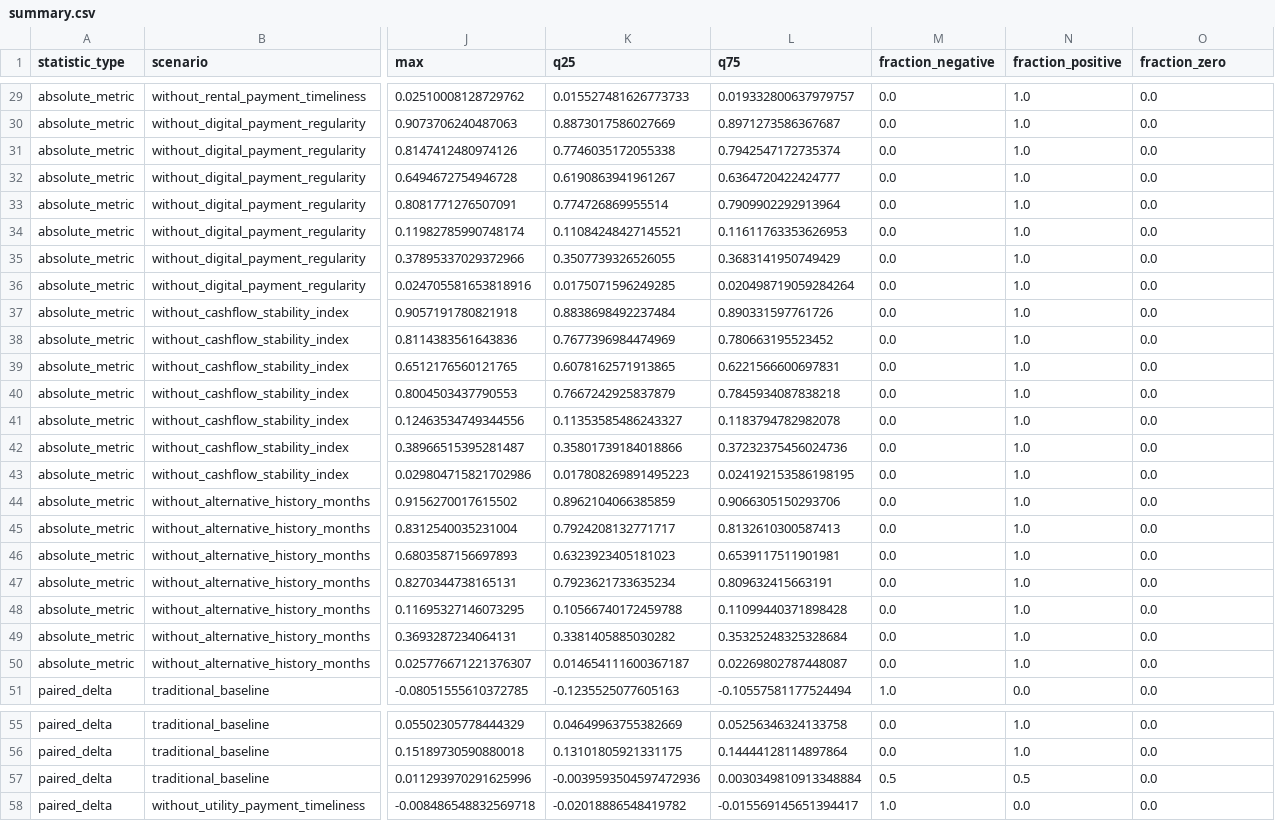
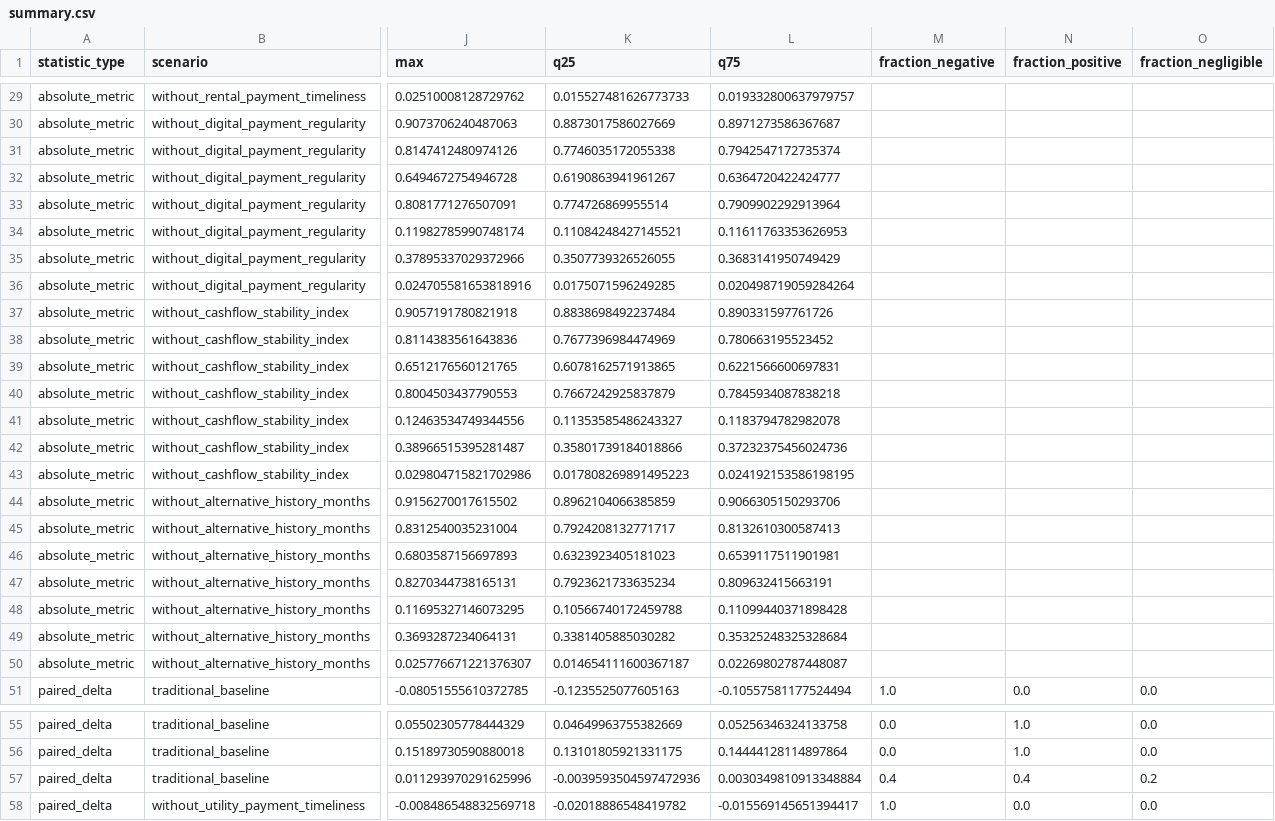
Before and after one commit to Mr-C-Tejesh/alternative-credit-scoring, a CSV file: reports/ablation_robustness/summary.csv, drawn as a sheet; only a part is shown, gaps mark what is left out; the diff covers the shown part only; the diff names each change by its address in the sheet, - before the commit and + after, or states it on an @@ line.

```diff
--- a/reports/ablation_robustness/summary.csv
+++ b/reports/ablation_robustness/summary.csv
-O1: fraction_zero
+O1: fraction_negligible
-M29:M50 (fraction_negative): 0.0
+M29:M50 (fraction_negative): (empty)
-N29:N50 (fraction_positive): 1.0
+N29:N50 (fraction_positive): (empty)
-O29:O50 (fraction_negligible): 0.0
+O29:O50 (fraction_negligible): (empty)
-M57 (fraction_negative): 0.5
+M57 (fraction_negative): 0.4
-N57 (fraction_positive): 0.5
+N57 (fraction_positive): 0.4
-O57 (fraction_negligible): 0.0
+O57 (fraction_negligible): 0.2
```
Also changed, not shown: 103 edited cells elsewhere in this file, 5 other files.
